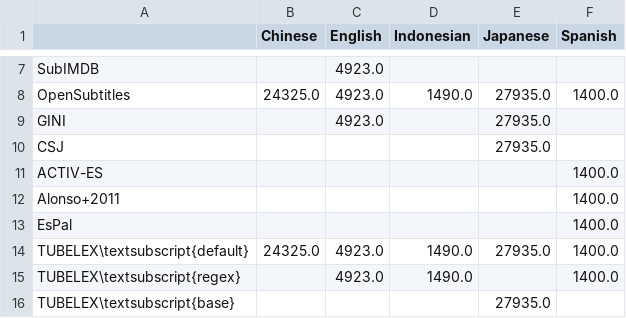
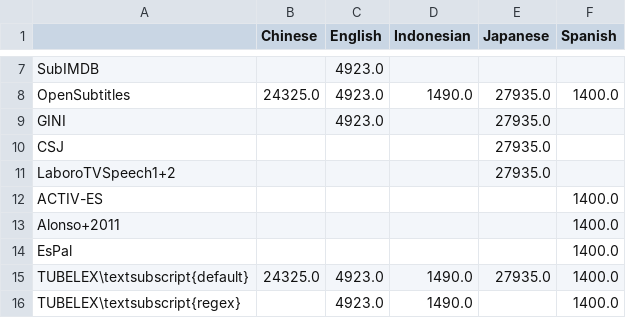
Before and after one commit to naist-nlp/tubelex, a TSV file: experiments/fam-corr-aggregate-n.tsv, drawn as a sheet; only a part is shown, gaps mark what is left out; the shorter side is filled out with more unchanged rows.

```diff
--- a/experiments/fam-corr-aggregate-n.tsv
+++ b/experiments/fam-corr-aggregate-n.tsv
@@ -10,2 +10,3 @@ GINI		4923.0		27935.0
 CSJ				27935.0	
+LaboroTVSpeech1+2				27935.0	
 ACTIV-ES					1400.0
```
Also changed, not shown: experiments/fam-corr-aggregate-corr_tubelex.tsv, experiments/fam-corr-aggregate-correlation.tsv, 16 other files.
